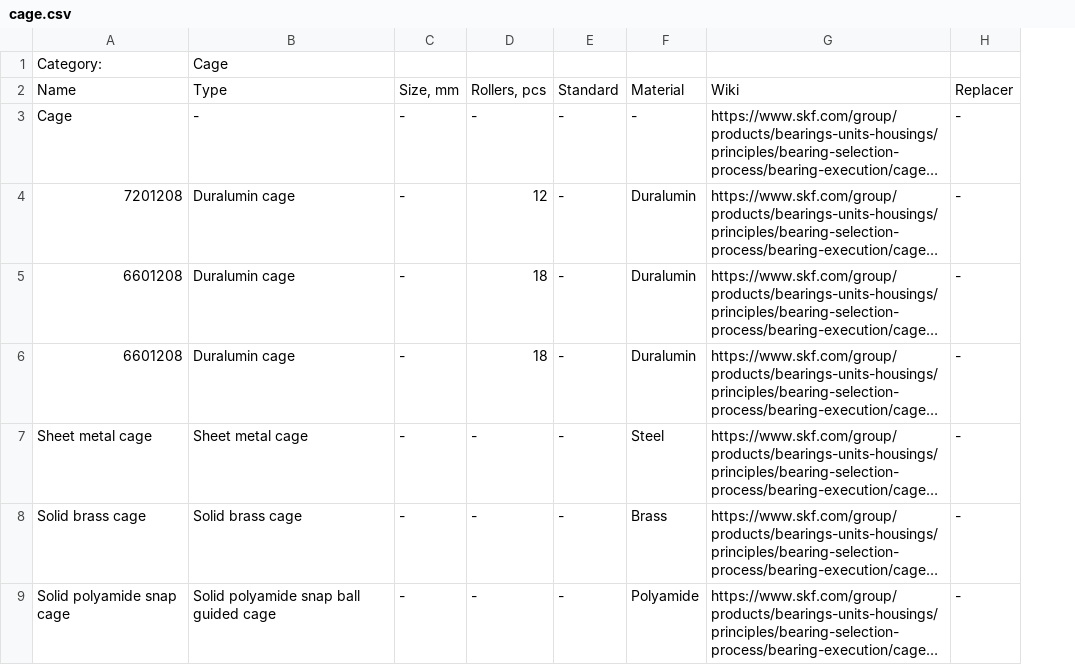
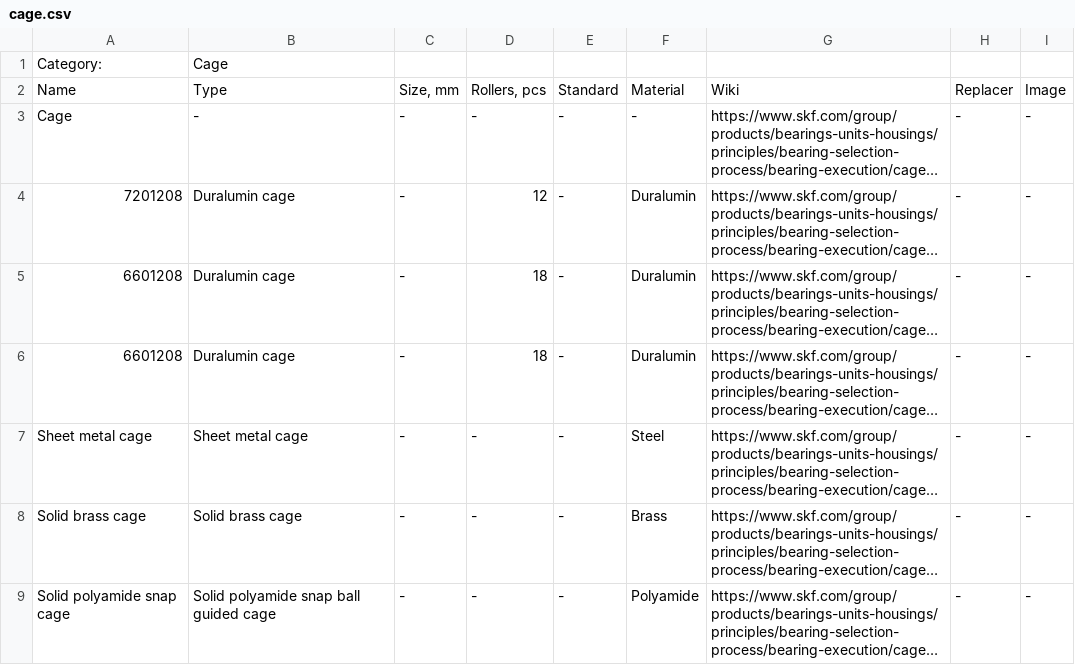
Before and after one commit to pazukdev/bearings-info, a CSV file: backend/src/main/resources/static/cage.csv, drawn as a sheet; long unchanged cells end in …; the diff names each change by its address in the sheet, - before the commit and + after, or states it on an @@ line.

```diff
--- a/backend/src/main/resources/static/cage.csv
+++ b/backend/src/main/resources/static/cage.csv
+column I, rows 2-9: Image | - | - | - | - | - | - | -
```
Also changed, not shown: backend/src/main/resources/static/bearing.csv, backend/src/main/resources/static/engine.csv, 4 other files.
